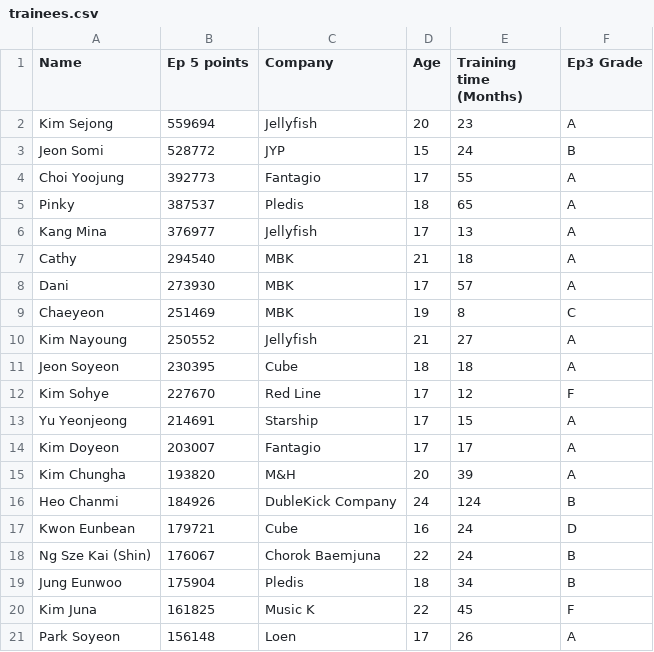
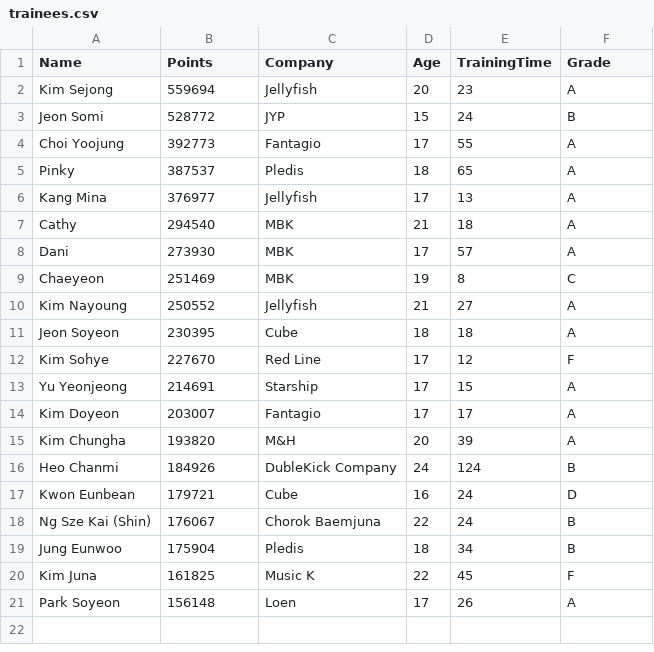
Before and after one commit to dcarino/produce101-visualization, a CSV file: data/trainees.csv, drawn as a sheet.

Commit message:
Display barchart of top trainees' points

```diff
--- a/data/trainees.csv
+++ b/data/trainees.csv
@@ -1,2 +1,2 @@
-Name,Ep 5 points,Company,Age,Training time (Months),Ep3 Grade
+Name,Points,Company,Age,TrainingTime,Grade
 Kim Sejong,559694,Jellyfish,20,23,A
```
Also changed, not shown: 1 other file.
